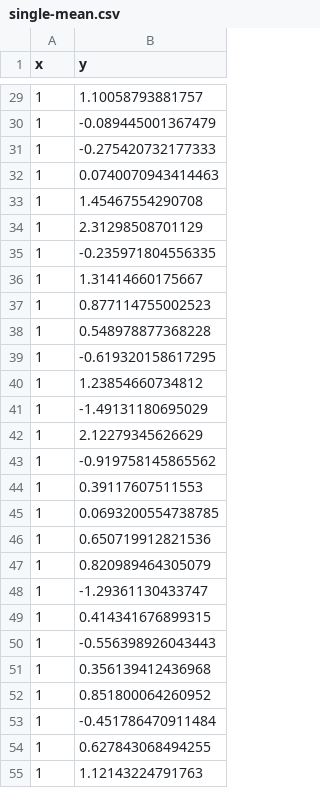
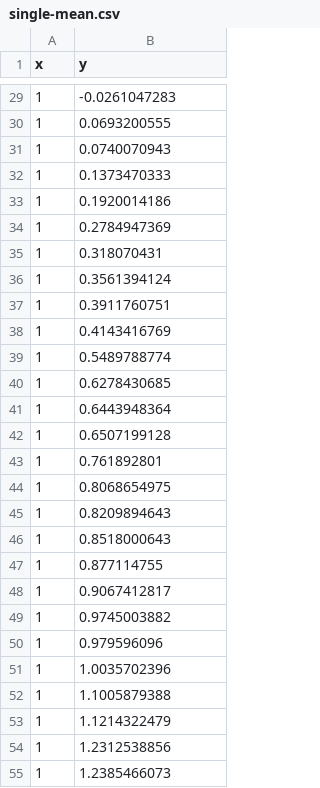
Before and after one commit to kferris10/learning-D3, a CSV file: week12/single-mean.csv, drawn as a sheet; only a part is shown, gaps mark what is left out; the diff covers the shown part only.

```diff
--- a/week12/single-mean.csv
+++ b/week12/single-mean.csv
@@ -29,27 +29,27 @@ x,y
-1,1.10058793881757
-1,-0.089445001367479
-1,-0.275420732177333
-1,0.0740070943414463
-1,1.45467554290708
-1,2.31298508701129
-1,-0.235971804556335
-1,1.31414660175667
-1,0.877114755002523
-1,0.548978877368228
-1,-0.619320158617295
-1,1.23854660734812
-1,-1.49131180695029
-1,2.12279345626629
-1,-0.919758145865562
-1,0.39117607511553
-1,0.0693200554738785
-1,0.650719912821536
-1,0.820989464305079
-1,-1.29361130433747
-1,0.414341676899315
-1,-0.556398926043443
-1,0.356139412436968
-1,0.851800064260952
-1,-0.451786470911484
-1,0.627843068494255
-1,1.12143224791763
+1,-0.0261047283
+1,0.0693200555
+1,0.0740070943
+1,0.1373470333
+1,0.1920014186
+1,0.2784947369
+1,0.318070431
+1,0.3561394124
+1,0.3911760751
+1,0.4143416769
+1,0.5489788774
+1,0.6278430685
+1,0.6443948364
+1,0.6507199128
+1,0.761892801
+1,0.8068654975
+1,0.8209894643
+1,0.8518000643
+1,0.877114755
+1,0.9067412817
+1,0.9745003882
+1,0.979596096
+1,1.0035702396
+1,1.1005879388
+1,1.1214322479
+1,1.2312538856
+1,1.2385466073
```
Also changed, not shown: 33 edited cells elsewhere in this file.
